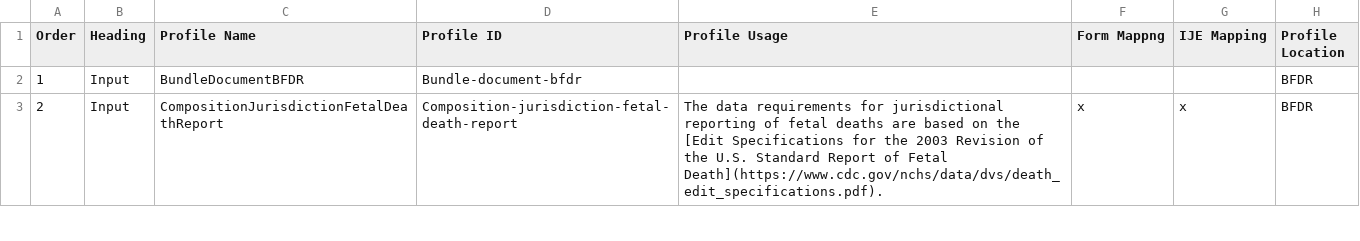
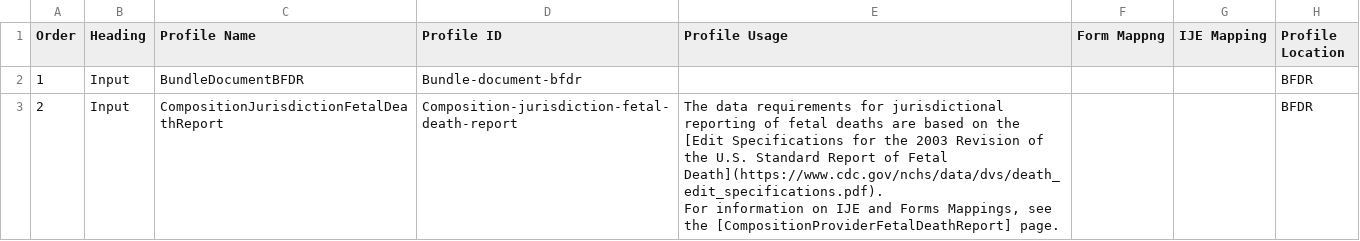
Before and after one commit to HL7/fhir-bfdr, a CSV file: input/mapping/BFDR_Profile_Intros.csv, drawn as a sheet; only a part is shown; the diff covers the shown part only.

Commit message:
intros edits

```diff
--- a/input/mapping/BFDR_Profile_Intros.csv
+++ b/input/mapping/BFDR_Profile_Intros.csv
@@ -2,2 +2,4 @@
 1,Input,BundleDocumentBFDR,Bundle-document-bfdr,,,,BFDR
-2,Input,CompositionJurisdictionFetalDeathReport,Composition-jurisdiction-fetal-death-report,The data requirements for jurisdictional reporting of fetal deaths are based on the [Edit Specifications for the 2003 Revision of the U.S. Standard Report of Fetal Death](https://www.cdc.gov/nchs/data/dvs/death_edit_specifications.pdf).,x,x,BFDR
+2,Input,CompositionJurisdictionFetalDeathReport,Composition-jurisdiction-fetal-death-report,"The data requirements for jurisdictional reporting of fetal deaths are based on the [Edit Specifications for the 2003 Revision of the U.S. Standard Report of Fetal Death](https://www.cdc.gov/nchs/data/dvs/death_edit_specifications.pdf).
+
+For information on IJE and Forms Mappings, see the [CompositionProviderFetalDeathReport] page.",,,BFDR
```
Also changed, not shown: 5 edited cells elsewhere in this file, 11 other files.
